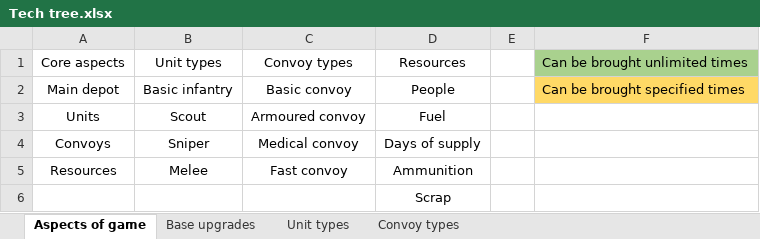
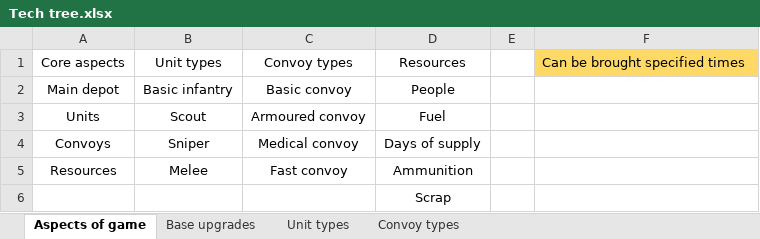
Before and after one commit to AJ-West/Comp-3000, an Excel workbook: Documentation/Tech tree.xlsx, sheet Aspects of game, drawn as a sheet; values as stored, in another font and other column widths than the file's, no borders; table styles not drawn; the diff names each change by its address in the sheet, - before the commit and + after, or states it on an @@ line.

```diff
--- a/Documentation/Tech tree.xlsx (sheet Aspects of game)
+++ b/Documentation/Tech tree.xlsx (sheet Aspects of game)
-F1: Can be brought unlimited times
+F1: Can be brought specified times
-F1 fill: #A9D18E
+F1 fill: #FFD966
-F2: Can be brought specified times
+F2: (empty)
-F2 fill: #FFD966
+F2 fill: none
```
Also changed, not shown: sheet Base upgrades, sheet Convoy types, sheet Unit types, 31 other files.
